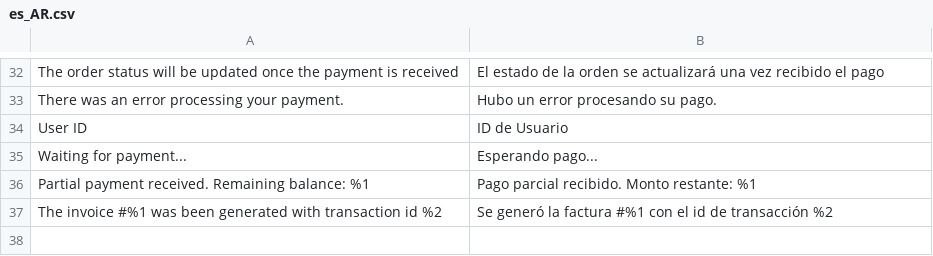
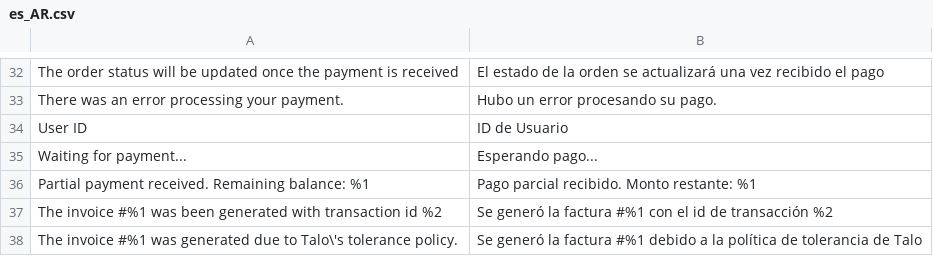
Before and after one commit to talo-pay/module-transfer, a CSV file: i18n/es_AR.csv, drawn as a sheet; only a part is shown, gaps mark what is left out; the diff names each change by its address in the sheet, - before the commit and + after, or states it on an @@ line.

Commit message:
Version 2.2.0
Support for tolerance amounts has been added, meaning that if an
order wasn't fully paid but Talo reported it as successful because
the difference is within that margin, we  create an invoice for the
difference with a related note.

This allows the order to change status later if the shipment has
been created (preventing orders from being blocked due to
non-payment of the original total).

```diff
--- a/i18n/es_AR.csv
+++ b/i18n/es_AR.csv
+row 38: The invoice #%1 was generated due to Talo\'s tolerance policy. | Se generó la factura #%1 debido a la política de tolerancia de Talo
```
Also changed, not shown: 3 other files.
